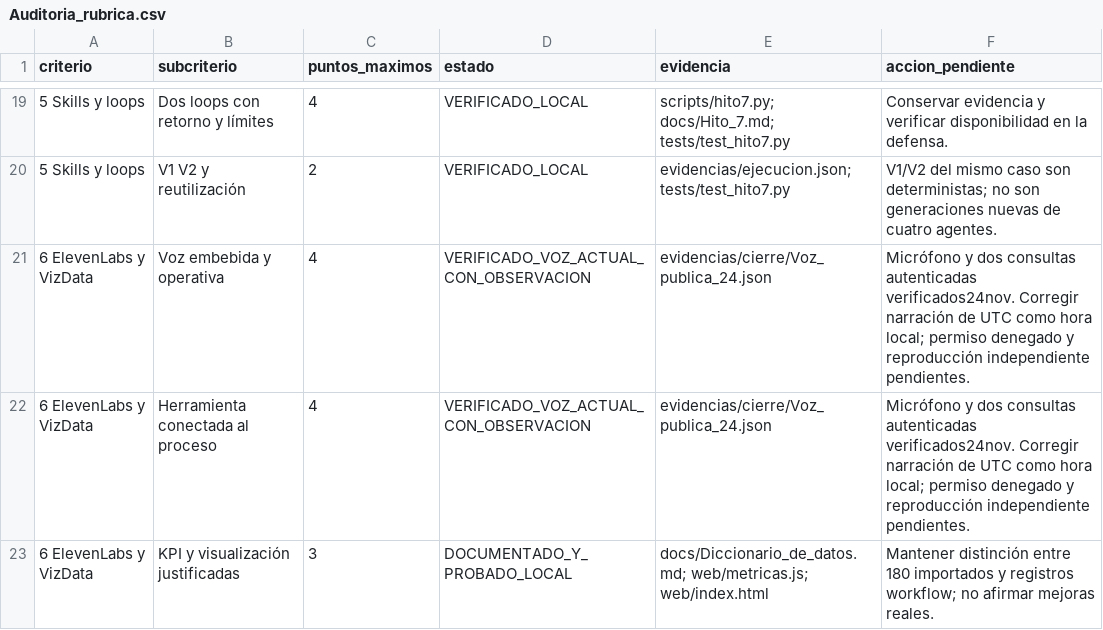
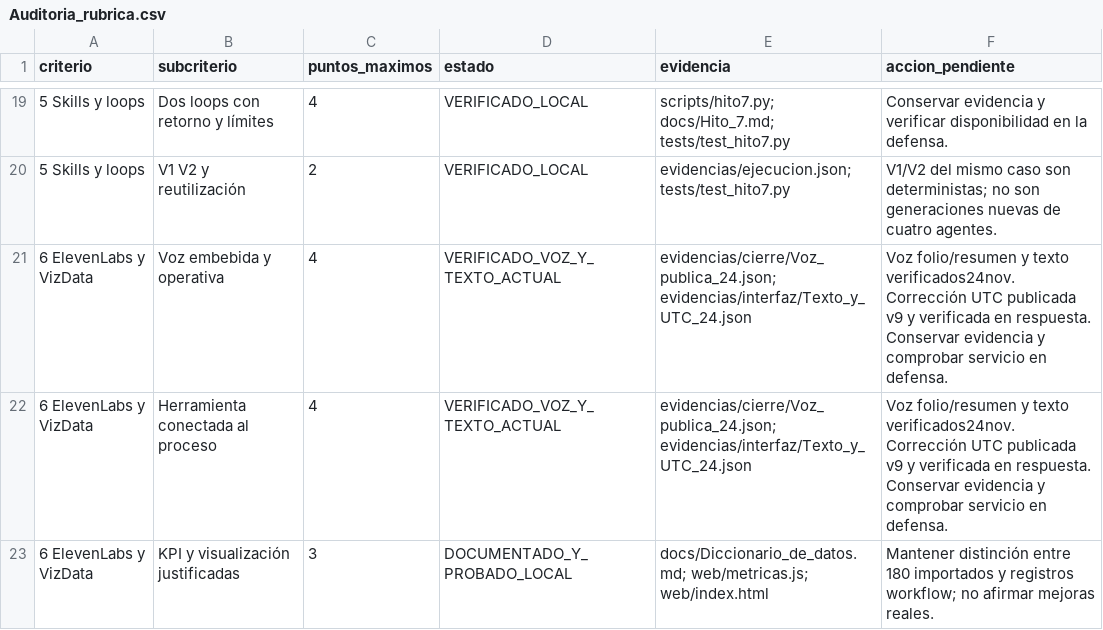
Before and after one commit to marianaog30/LogiSmart, a CSV file: docs/Auditoria_rubrica.csv, drawn as a sheet; only a part is shown, gaps mark what is left out; the diff covers the shown part only.

```diff
--- a/docs/Auditoria_rubrica.csv
+++ b/docs/Auditoria_rubrica.csv
@@ -20,4 +20,4 @@
 5 Skills y loops,V1 V2 y reutilización,2,VERIFICADO_LOCAL,evidencias/ejecucion.json; tests/test_hito7.py,V1/V2 del mismo caso son deterministas; no son generaciones nuevas de cuatro agentes.
-6 ElevenLabs y VizData,Voz embebida y operativa,4,VERIFICADO_VOZ_ACTUAL_CON_OBSERVACION,evidencias/cierre/Voz_publica_24.json,Micrófono y dos consultas autenticadas verificados24nov. Corregir narración de UTC como hora local; permiso denegado y reproducción independiente pendientes.
-6 ElevenLabs y VizData,Herramienta conectada al proceso,4,VERIFICADO_VOZ_ACTUAL_CON_OBSERVACION,evidencias/cierre/Voz_publica_24.json,Micrófono y dos consultas autenticadas verificados24nov. Corregir narración de UTC como hora local; permiso denegado y reproducción independiente pendientes.
+6 ElevenLabs y VizData,Voz embebida y operativa,4,VERIFICADO_VOZ_Y_TEXTO_ACTUAL,evidencias/cierre/Voz_publica_24.json; evidencias/interfaz/Texto_y_UTC_24.json,Voz folio/resumen y texto verificados24nov. Corrección UTC publicada v9 y verificada en respuesta. Conservar evidencia y comprobar servicio en defensa.
+6 ElevenLabs y VizData,Herramienta conectada al proceso,4,VERIFICADO_VOZ_Y_TEXTO_ACTUAL,evidencias/cierre/Voz_publica_24.json; evidencias/interfaz/Texto_y_UTC_24.json,Voz folio/resumen y texto verificados24nov. Corrección UTC publicada v9 y verificada en respuesta. Conservar evidencia y comprobar servicio en defensa.
 6 ElevenLabs y VizData,KPI y visualización justificadas,3,DOCUMENTADO_Y_PROBADO_LOCAL,docs/Diccionario_de_datos.md; web/metricas.js; web/index.html,Mantener distinción entre 180 importados y registros workflow; no afirmar mejoras reales.
```
Also changed, not shown: 5 edited cells elsewhere in this file, costos/Resumen_por_caso.csv, costos/Resumen_por_etapa.csv, 11 other files.
